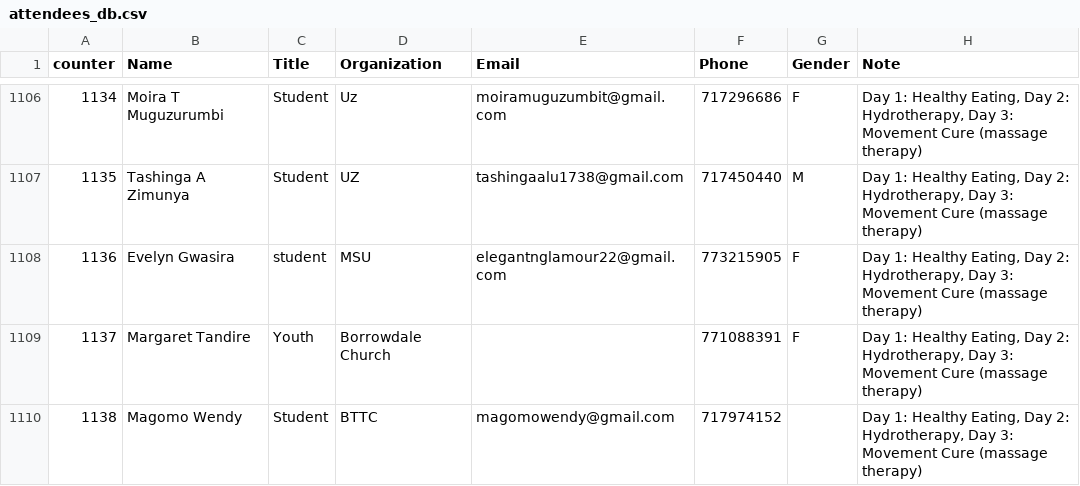
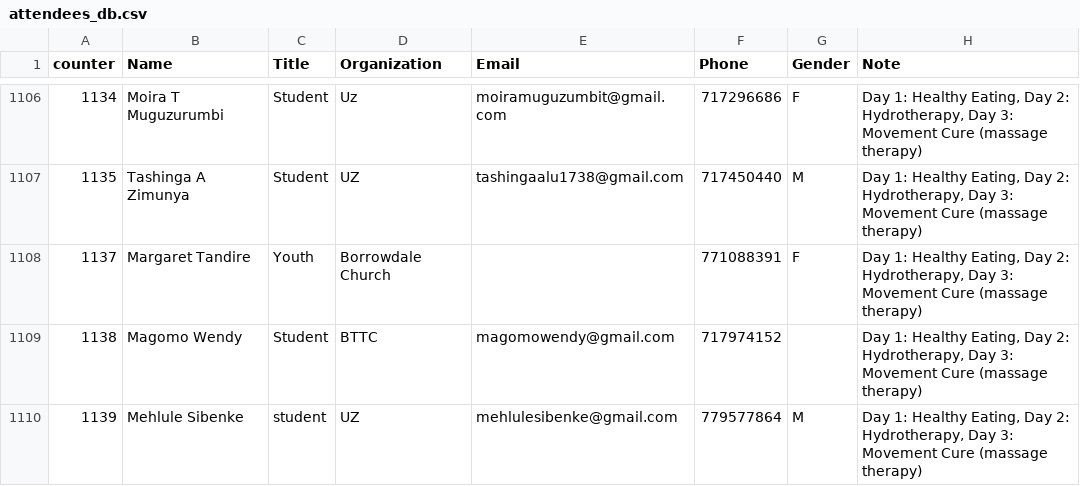
Before and after one commit to keptac/pcm-be, a CSV file: app-middlewares/attendees_db.csv, drawn as a sheet; only a part is shown, gaps mark what is left out; removed rows and columns are numbered as before the commit, all else as after; the diff names each change by its address in the sheet, - before the commit and + after, or states it on an @@ line.

```diff
--- a/app-middlewares/attendees_db.csv
+++ b/app-middlewares/attendees_db.csv
-row 1108: 1136 | Evelyn Gwasira | student | MSU | elegantnglamour22@gmail.com | 773215905 | F | Day 1: Healthy Eating, Day 2: Hydrotherapy, Day 3: Movement Cure (massage therapy)
+row 1110: 1139 | Mehlule Sibenke | student | UZ | mehlulesibenke@gmail.com | 779577864 | M | Day 1: Healthy Eating, Day 2: Hydrotherapy, Day 3: Movement Cure (massage therapy)
```
Also changed, not shown: 2 other files.
